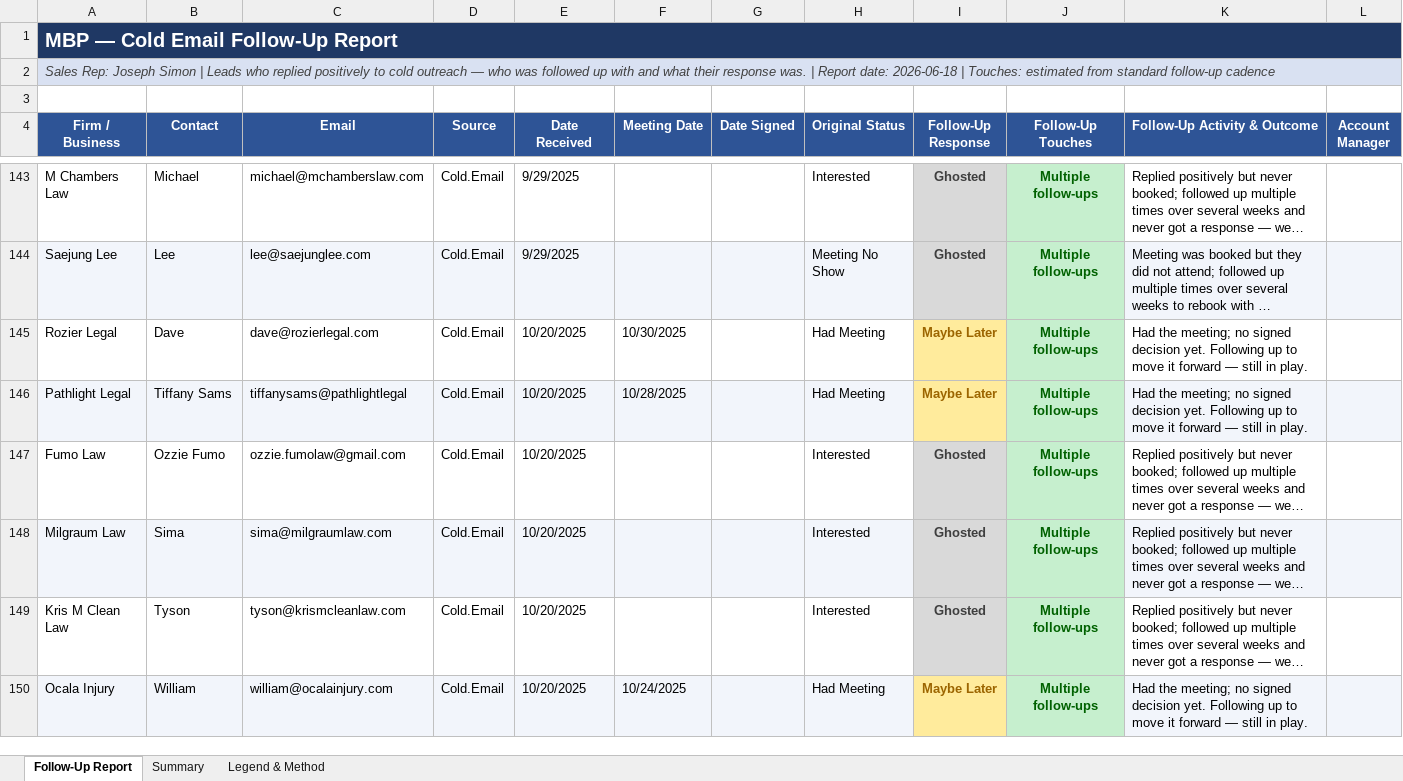
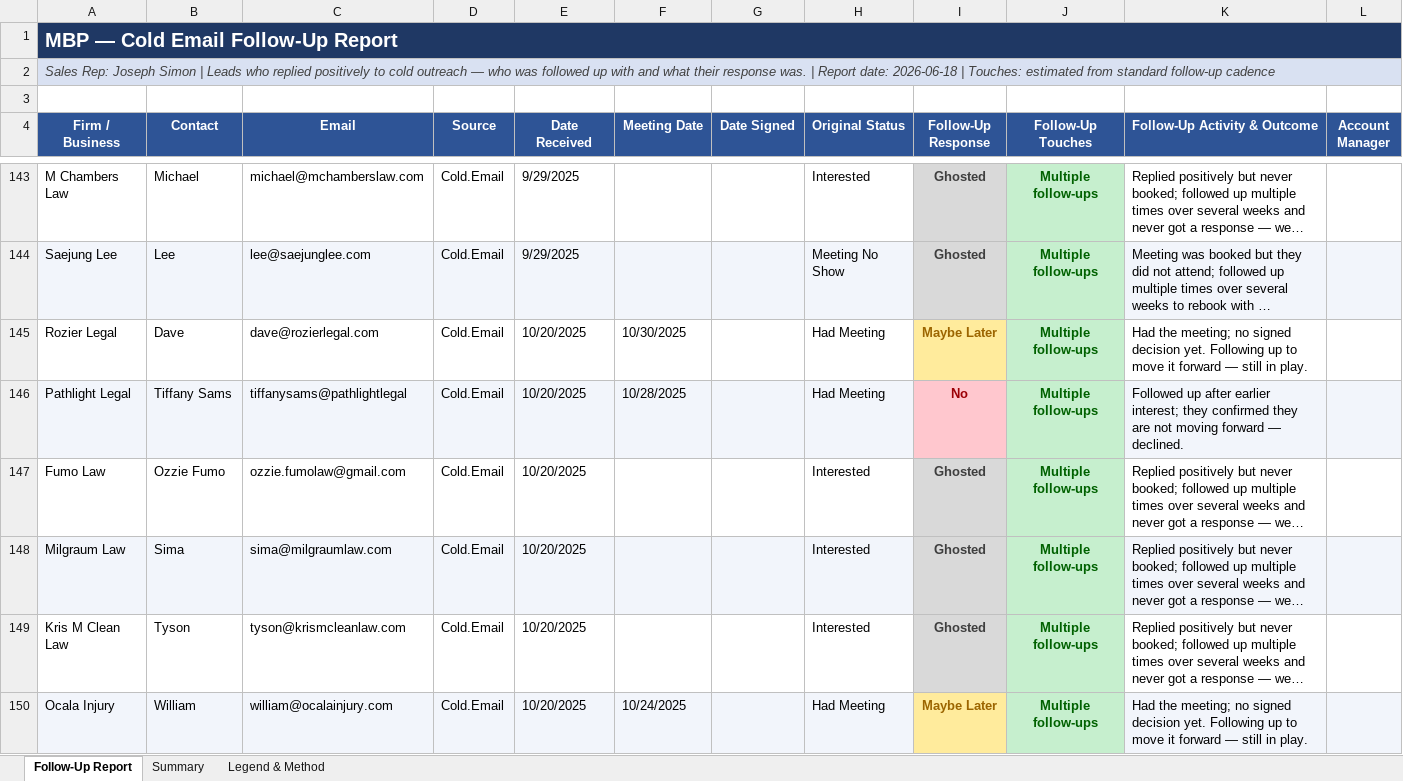
Before and after one commit to josephs308/claudejoey, an Excel workbook: MBP_Follow_Up_Report__OptionB_Effort_Touches.xlsx, sheet Follow-Up Report, drawn as a sheet; only a part is shown, gaps mark what is left out; long unchanged cells end in …; values as stored, in another font and other column widths than the file's, no borders; the diff covers the shown part only; the diff names each change by its address in the sheet, - before the commit and + after, or states it on an @@ line.

```diff
--- a/MBP_Follow_Up_Report__OptionB_Effort_Touches.xlsx (sheet Follow-Up Report)
+++ b/MBP_Follow_Up_Report__OptionB_Effort_Touches.xlsx (sheet Follow-Up Report)
-I146 (Follow-Up Response): Maybe Later
+I146 (Follow-Up Response): No
@@ I146 fill: #FFEB9C → #FFC7CE, text colour: #9C6500 → #9C0006 @@
-K146 (Follow-Up Activity & Outcome): Had the meeting; no signed decision yet. Following up to move it forward — still in play.
+K146 (Follow-Up Activity & Outcome): Followed up after earlier interest; they confirmed they are not moving forward — declined.
```
Also changed, not shown: 6 edited cells and cell formats elsewhere in this sheet, sheet Summary, MBP_Follow_Up_Report__Current.xlsx, MBP_Follow_Up_Report__OptionA_Verified_Touches.xlsx, 7 other files.
